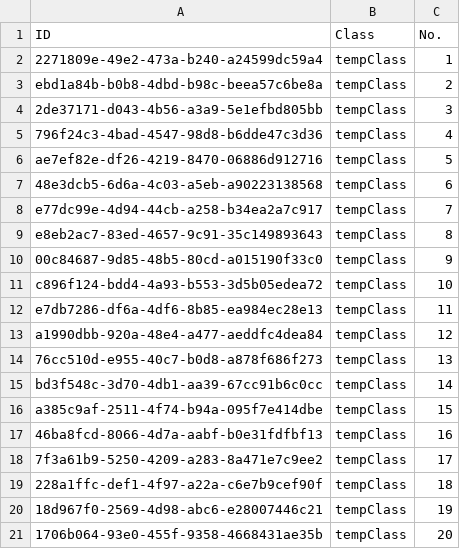
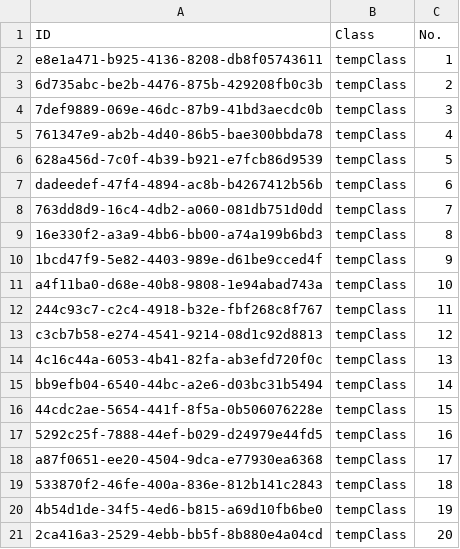
Before and after one commit to NinhGiang/SE1401-PRN292, a CSV file: LAB1/Room.csv, drawn as a sheet.

```diff
--- a/LAB1/Room.csv
+++ b/LAB1/Room.csv
@@ -1,21 +1,21 @@
 ID, Class, No.
-2271809e-49e2-473a-b240-a24599dc59a4, tempClass, 1
-ebd1a84b-b0b8-4dbd-b98c-beea57c6be8a, tempClass, 2
-2de37171-d043-4b56-a3a9-5e1efbd805bb, tempClass, 3
-796f24c3-4bad-4547-98d8-b6dde47c3d36, tempClass, 4
-ae7ef82e-df26-4219-8470-06886d912716, tempClass, 5
-48e3dcb5-6d6a-4c03-a5eb-a90223138568, tempClass, 6
-e77dc99e-4d94-44cb-a258-b34ea2a7c917, tempClass, 7
-e8eb2ac7-83ed-4657-9c91-35c149893643, tempClass, 8
-00c84687-9d85-48b5-80cd-a015190f33c0, tempClass, 9
-c896f124-bdd4-4a93-b553-3d5b05edea72, tempClass, 10
-e7db7286-df6a-4df6-8b85-ea984ec28e13, tempClass, 11
-a1990dbb-920a-48e4-a477-aeddfc4dea84, tempClass, 12
-76cc510d-e955-40c7-b0d8-a878f686f273, tempClass, 13
-bd3f548c-3d70-4db1-aa39-67cc91b6c0cc, tempClass, 14
-a385c9af-2511-4f74-b94a-095f7e414dbe, tempClass, 15
-46ba8fcd-8066-4d7a-aabf-b0e31fdfbf13, tempClass, 16
-7f3a61b9-5250-4209-a283-8a471e7c9ee2, tempClass, 17
-228a1ffc-def1-4f97-a22a-c6e7b9cef90f, tempClass, 18
-18d967f0-2569-4d98-abc6-e28007446c21, tempClass, 19
-1706b064-93e0-455f-9358-4668431ae35b, tempClass, 20
+e8e1a471-b925-4136-8208-db8f05743611, tempClass, 1
+6d735abc-be2b-4476-875b-429208fb0c3b, tempClass, 2
+7def9889-069e-46dc-87b9-41bd3aecdc0b, tempClass, 3
+761347e9-ab2b-4d40-86b5-bae300bbda78, tempClass, 4
+628a456d-7c0f-4b39-b921-e7fcb86d9539, tempClass, 5
+dadeedef-47f4-4894-ac8b-b4267412b56b, tempClass, 6
+763dd8d9-16c4-4db2-a060-081db751d0dd, tempClass, 7
+16e330f2-a3a9-4bb6-bb00-a74a199b6bd3, tempClass, 8
+1bcd47f9-5e82-4403-989e-d61be9cced4f, tempClass, 9
+a4f11ba0-d68e-40b8-9808-1e94abad743a, tempClass, 10
+244c93c7-c2c4-4918-b32e-fbf268c8f767, tempClass, 11
+c3cb7b58-e274-4541-9214-08d1c92d8813, tempClass, 12
+4c16c44a-6053-4b41-82fa-ab3efd720f0c, tempClass, 13
+bb9efb04-6540-44bc-a2e6-d03bc31b5494, tempClass, 14
+44cdc2ae-5654-441f-8f5a-0b506076228e, tempClass, 15
+5292c25f-7888-44ef-b029-d24979e44fd5, tempClass, 16
+a87f0651-ee20-4504-9dca-e77930ea6368, tempClass, 17
+533870f2-46fe-400a-836e-812b141c2843, tempClass, 18
+4b54d1de-34f5-4ed6-b815-a69d10fb6be0, tempClass, 19
+2ca416a3-2529-4ebb-bb5f-8b880e4a04cd, tempClass, 20
```
Also changed, not shown: LAB1/Class.csv, LAB1/Field.csv, 6 other files.
